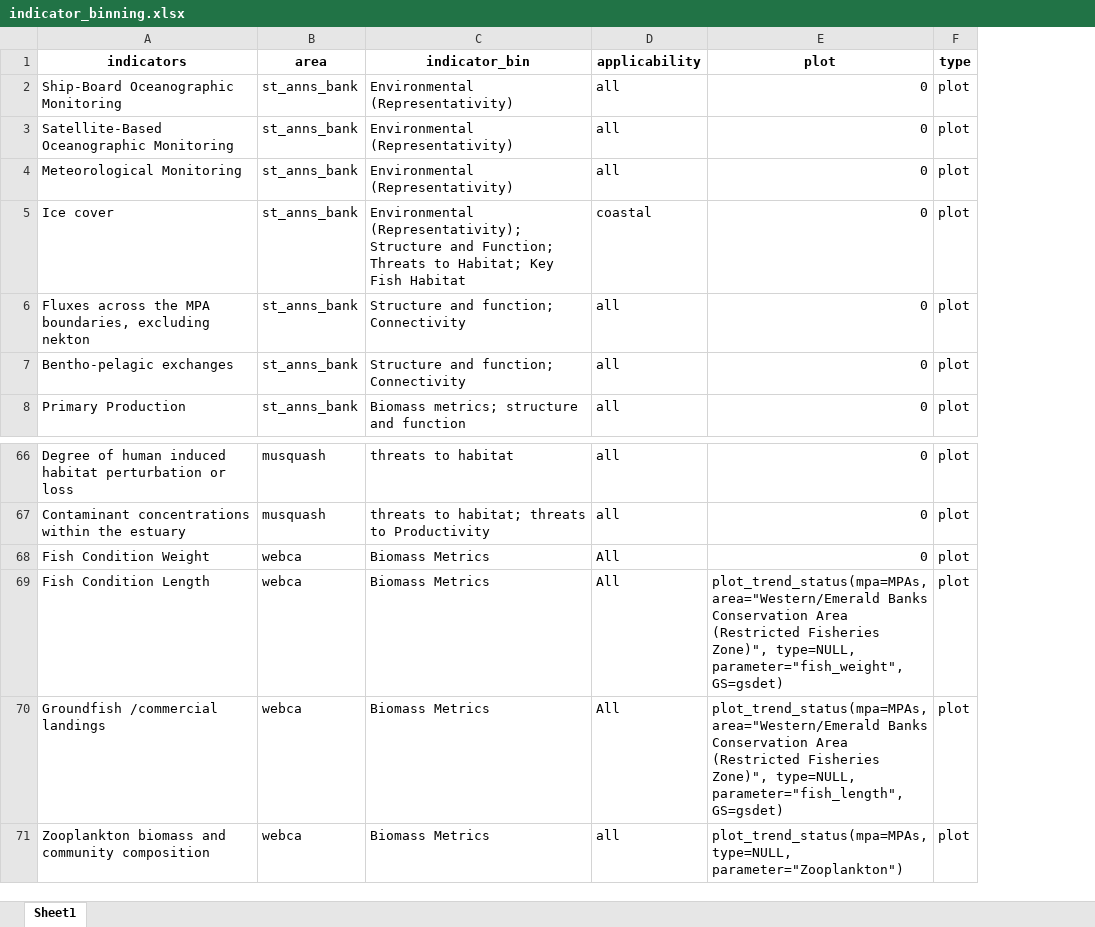
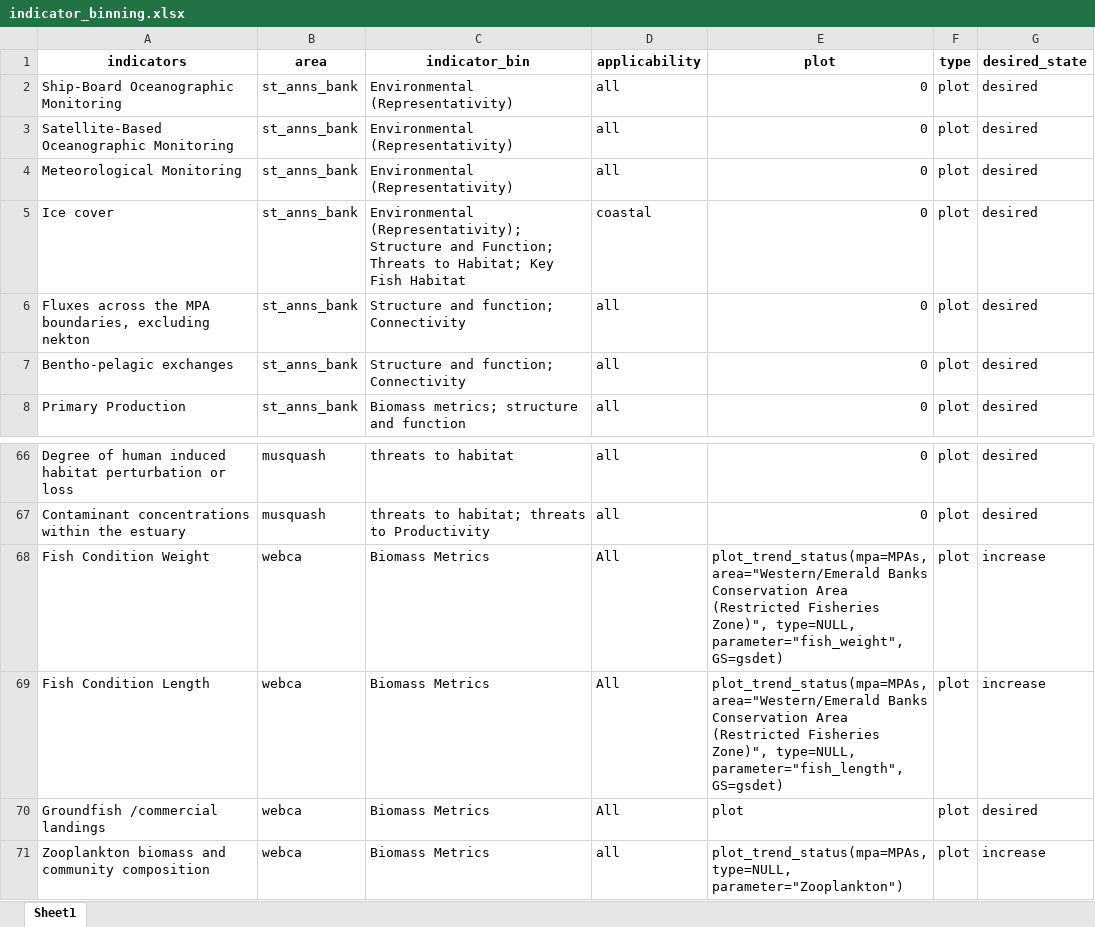
Before and after one commit to dfo-mar-mpas/MarConsNetAnalysis, an Excel workbook: data/indicator_binning.xlsx, sheet Sheet1, drawn as a sheet; only a part is shown, gaps mark what is left out; values as stored, in another font and other column widths than the file's, no borders; the diff names each change by its address in the sheet, - before the commit and + after, or states it on an @@ line.

Commit message:
desired state

```diff
--- a/data/indicator_binning.xlsx (sheet Sheet1)
+++ b/data/indicator_binning.xlsx (sheet Sheet1)
+column G (desired_state), rows 2-8: all desired; rows 66-71: desired | desired | increase | increase | desired | increase
-E68 (plot): 0
+E68 (plot): plot_trend_status(mpa=MPAs, area="Western/Emerald Banks Conservation Area (Restricted Fisheries Zone)", type=NULL, parameter="fish_weight", GS=gsdet)
-E69 (plot): …Zone)", type=NULL, parameter="fish_weight", GS=gsdet)
+E69 (plot): …Zone)", type=NULL, parameter="fish_length", GS=gsdet)
-E70 (plot): plot_trend_status(mpa=MPAs, area="Western/Emerald Banks Conservation Area (Restricted Fisheries Zone)", type=NULL, parameter="fish_length", GS=gsdet)
+E70 (plot): plot
```
Also changed, not shown: 1 other file.
